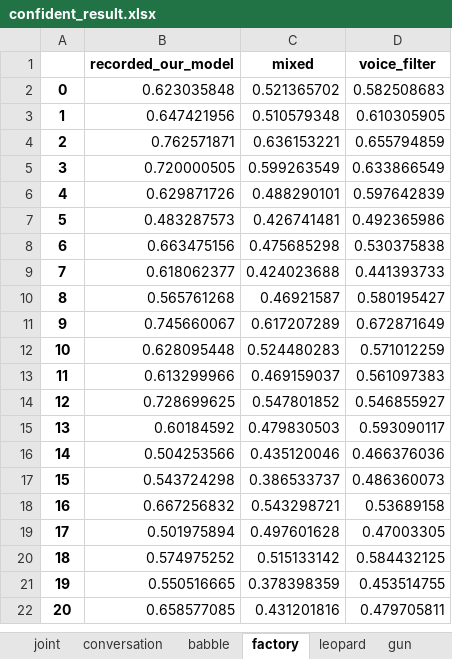
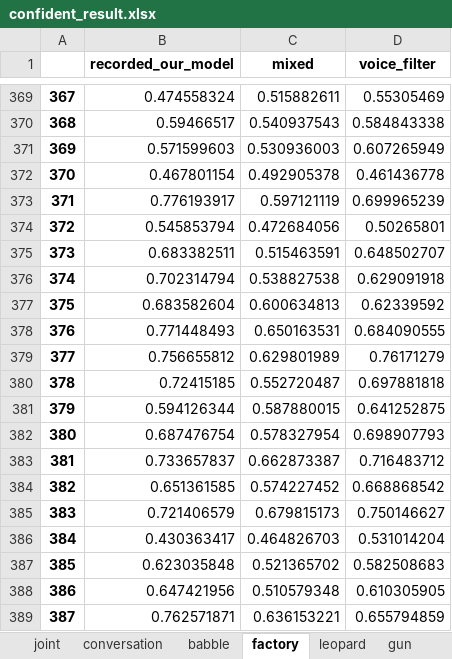
Before and after one commit to lange-bleu/infocom2021, an Excel workbook: confident_result.xlsx, sheet factory, drawn as a sheet; only a part is shown, gaps mark what is left out; the shorter side is filled out with more unchanged rows; values as stored, in another font and other column widths than the file's, no borders; addresses are those after the commit; the diff covers the shown part only; the diff names each change by its address in the sheet, - before the commit and + after, or states it on an @@ line.

```diff
--- a/confident_result.xlsx (sheet factory)
+++ b/confident_result.xlsx (sheet factory)
+row 369: 367 | 0.474558324 | 0.515882611 | 0.55305469
+row 370: 368 | 0.59466517 | 0.540937543 | 0.584843338
+row 371: 369 | 0.571599603 | 0.530936003 | 0.607265949
+row 372: 370 | 0.467801154 | 0.492905378 | 0.461436778
+row 373: 371 | 0.776193917 | 0.597121119 | 0.699965239
+row 374: 372 | 0.545853794 | 0.472684056 | 0.50265801
+row 375: 373 | 0.683382511 | 0.515463591 | 0.648502707
+row 376: 374 | 0.702314794 | 0.538827538 | 0.629091918
+row 377: 375 | 0.683582604 | 0.600634813 | 0.62339592
+row 378: 376 | 0.771448493 | 0.650163531 | 0.684090555
+row 379: 377 | 0.756655812 | 0.629801989 | 0.76171279
+row 380: 378 | 0.72415185 | 0.552720487 | 0.697881818
+row 381: 379 | 0.594126344 | 0.587880015 | 0.641252875
+row 382: 380 | 0.687476754 | 0.578327954 | 0.698907793
+row 383: 381 | 0.733657837 | 0.662873387 | 0.716483712
+row 384: 382 | 0.651361585 | 0.574227452 | 0.668868542
+row 385: 383 | 0.721406579 | 0.679815173 | 0.750146627
+row 386: 384 | 0.430363417 | 0.464826703 | 0.531014204
@@ column A renumbered from row 387 down @@
```
Also changed, not shown: 367 added rows elsewhere in this sheet, sheet leopard, sheet babble, sheet volvo, sheet gun, sheet conversation, sheet joint, 2 other files.
